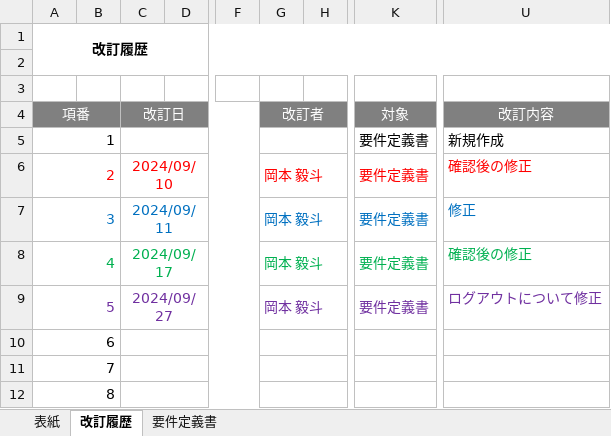
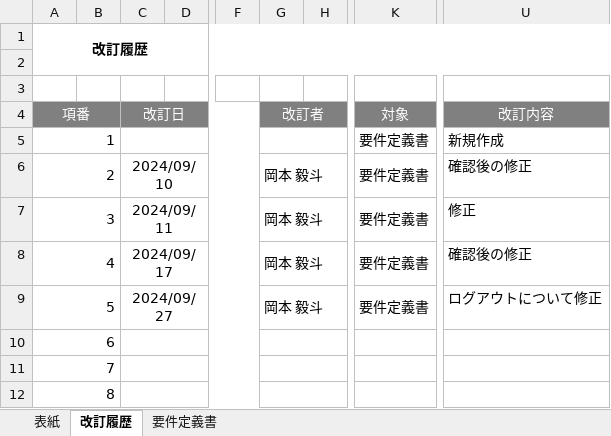
Before and after one commit to OkamotoTaketo/dev, an Excel workbook: 000-要件定義/006-要件定義書.xlsx, sheet 改訂履歴, drawn as a sheet; only a part is shown, gaps mark what is left out; values as stored, in another font and other column widths than the file's, no borders; the diff names each change by its address in the sheet, - before the commit and + after, or states it on an @@ line.

```diff
--- a/000-要件定義/006-要件定義書.xlsx (sheet 改訂履歴)
+++ b/000-要件定義/006-要件定義書.xlsx (sheet 改訂履歴)
-A6 text colour: #FF0000
+A6 text colour: black
-C6 text colour: #FF0000
+C6 text colour: black
-G6 text colour: #FF0000
+G6 text colour: black
-K6 text colour: #FF0000
+K6 text colour: black
-U6 text colour: #FF0000
+U6 text colour: black
-A7 text colour: #0070C0
+A7 text colour: black
-C7 text colour: #0070C0
+C7 text colour: black
-G7 text colour: #0070C0
+G7 text colour: black
-K7 text colour: #0070C0
+K7 text colour: black
-U7 text colour: #0070C0
+U7 text colour: black
-A8 text colour: #00B050
+A8 text colour: black
-C8 text colour: #00B050
+C8 text colour: black
-G8 text colour: #00B050
+G8 text colour: black
-K8 text colour: #00B050
+K8 text colour: black
-U8 text colour: #00B050
+U8 text colour: black
-A9 text colour: #7030A0
+A9 text colour: black
-C9 text colour: #7030A0
+C9 text colour: black
-G9 text colour: #7030A0
+G9 text colour: black
-K9 text colour: #7030A0
+K9 text colour: black
-U9 text colour: #7030A0
+U9 text colour: black
```
Also changed, not shown: sheet 表紙, sheet 要件定義書, 000-要件定義/003-WBS.xlsx, 14 other files.
